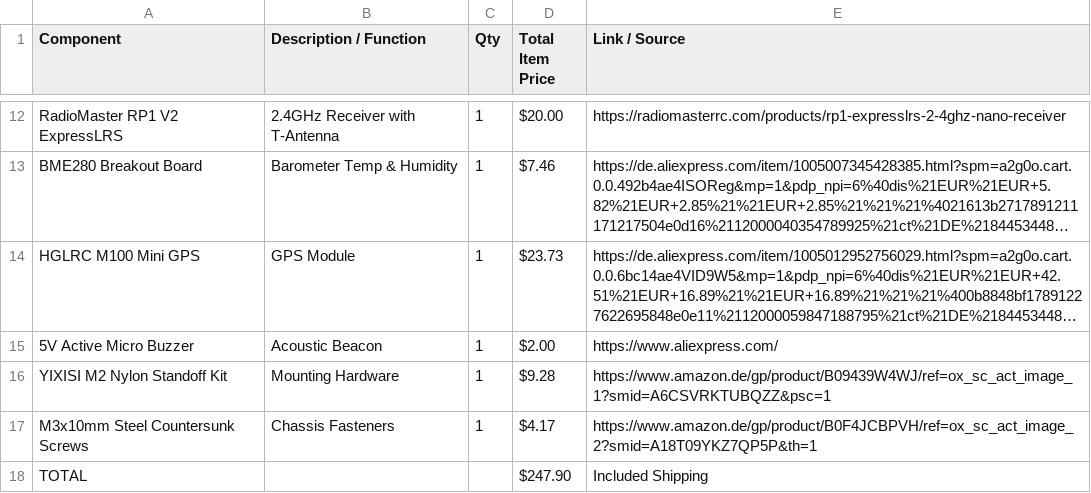
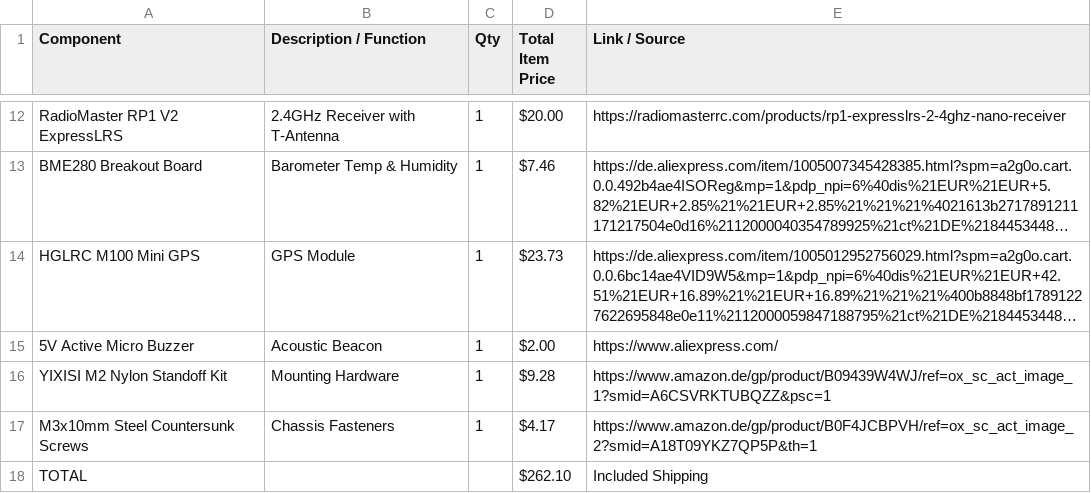
Before and after one commit to LeonOmo/Satellite-Drone-Icarus-v1, a CSV file: BOM.CSV, drawn as a sheet; only a part is shown, gaps mark what is left out; long unchanged cells end in ….

Commit message:
Update total cost in BOM.CSV

```diff
--- a/BOM.CSV
+++ b/BOM.CSV
@@ -17,2 +17,2 @@ YIXISI M2 Nylon Standoff Kit,Mounting Hardware,1,$9.28,https://www.amazon.de/gp/
 M3x10mm Steel Countersunk Screws,Chassis Fasteners,1,$4.17,https://www.amazon.de/gp/product/B0F4JCBPVH/ref=ox_sc_act_image_2?smid=A18T09YKZ7QP5P&th=1
-TOTAL,,,$247.90,Included Shipping
+TOTAL,,,$262.10,Included Shipping
```
